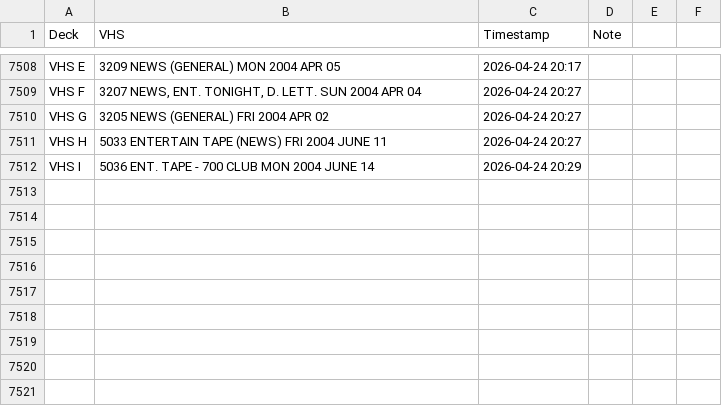
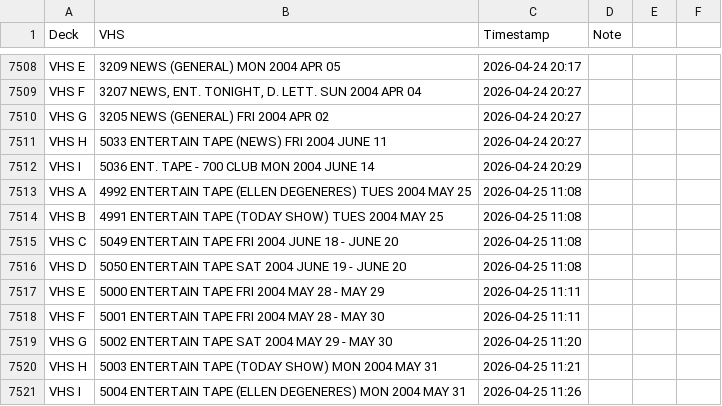
Before and after one commit to gamedays-software-development/OakleyFixed, a CSV file: vhs_transfers.csv, drawn as a sheet; only a part is shown, gaps mark what is left out; the diff names each change by its address in the sheet, - before the commit and + after, or states it on an @@ line.

```diff
--- a/vhs_transfers.csv
+++ b/vhs_transfers.csv
+row 7513: VHS A | 4992 ENTERTAIN TAPE (ELLEN DEGENERES) TUES 2004 MAY 25 | 2026-04-25 11:08
+row 7514: VHS B | 4991 ENTERTAIN TAPE (TODAY SHOW) TUES 2004 MAY 25 | 2026-04-25 11:08
+row 7515: VHS C | 5049 ENTERTAIN TAPE FRI 2004 JUNE 18 - JUNE 20 | 2026-04-25 11:08
+row 7516: VHS D | 5050 ENTERTAIN TAPE SAT 2004 JUNE 19 - JUNE 20 | 2026-04-25 11:08
+row 7517: VHS E | 5000 ENTERTAIN TAPE FRI 2004 MAY 28 - MAY 29 | 2026-04-25 11:11
+row 7518: VHS F | 5001 ENTERTAIN TAPE FRI 2004 MAY 28 - MAY 30 | 2026-04-25 11:11
+row 7519: VHS G | 5002 ENTERTAIN TAPE SAT 2004 MAY 29 - MAY 30 | 2026-04-25 11:20
+row 7520: VHS H | 5003 ENTERTAIN TAPE (TODAY SHOW) MON 2004 MAY 31 | 2026-04-25 11:21
+row 7521: VHS I | 5004 ENTERTAIN TAPE (ELLEN DEGENERES) MON 2004 MAY 31 | 2026-04-25 11:26
```
